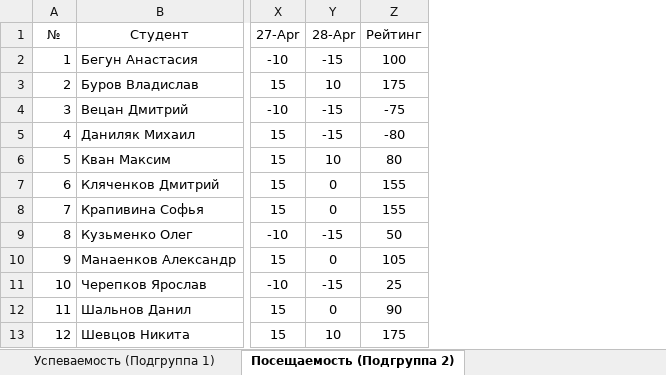
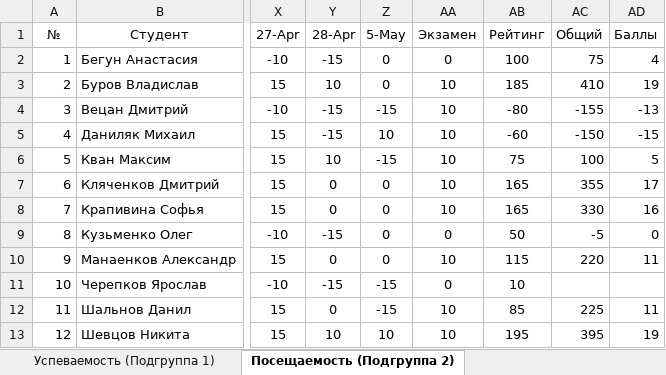
Before and after one commit to TheBandik/fundamentals-of-OOP, an Excel workbook: Успеваемость_СО-ИС-20-1_OOP.xlsx, sheet Посещаемость (Подгруппа 2), drawn as a sheet; only a part is shown, gaps mark what is left out; values as stored, in another font and other column widths than the file's, no borders; conditional formats not drawn; addresses are those after the commit; the diff names each change by its address in the sheet, - before the commit and + after, or states it on an @@ line.

```diff
--- a/Успеваемость_СО-ИС-20-1_OOP.xlsx (sheet Посещаемость (Подгруппа 2))
+++ b/Успеваемость_СО-ИС-20-1_OOP.xlsx (sheet Посещаемость (Подгруппа 2))
+column Z (5-May), rows 2-13: 0 | 0 | -15 | 10 | -15 | 0 | 0 | 0 | 0 | -15 | -15 | 10
+column AA (Экзамен), rows 2-13: 0 | 10 | 10 | 10 | 10 | 10 | 10 | 0 | 10 | 0 | 10 | 10
+column AC (Общий), rows 2-13: 75 | 410 | -155 | -150 | 100 | 355 | 330 | -5 | 220 |  | 225 | 395
+column AD (Баллы), rows 2-13: 4 | 19 | -13 | -15 | 5 | 17 | 16 | 0 | 11 |  | 11 | 19
-AB3 (Рейтинг): 175
+AB3 (Рейтинг): 185
-AB4 (Рейтинг): -75
+AB4 (Рейтинг): -80
-AB5 (Рейтинг): -80
+AB5 (Рейтинг): -60
-AB6 (Рейтинг): 80
+AB6 (Рейтинг): 75
-AB7:AB8 (Рейтинг): 155
+AB7:AB8 (Рейтинг): 165
-AB10 (Рейтинг): 105
+AB10 (Рейтинг): 115
-AB11 (Рейтинг): 25
+AB11 (Рейтинг): 10
-AB12 (Рейтинг): 90
+AB12 (Рейтинг): 85
-AB13 (Рейтинг): 175
+AB13 (Рейтинг): 195
```
Also changed, not shown: sheet Успеваемость (Подгруппа 1), sheet Успеваемость (Подгруппа 2), sheet Посещаемость (Подгруппа 1), formulas that keep their value.
